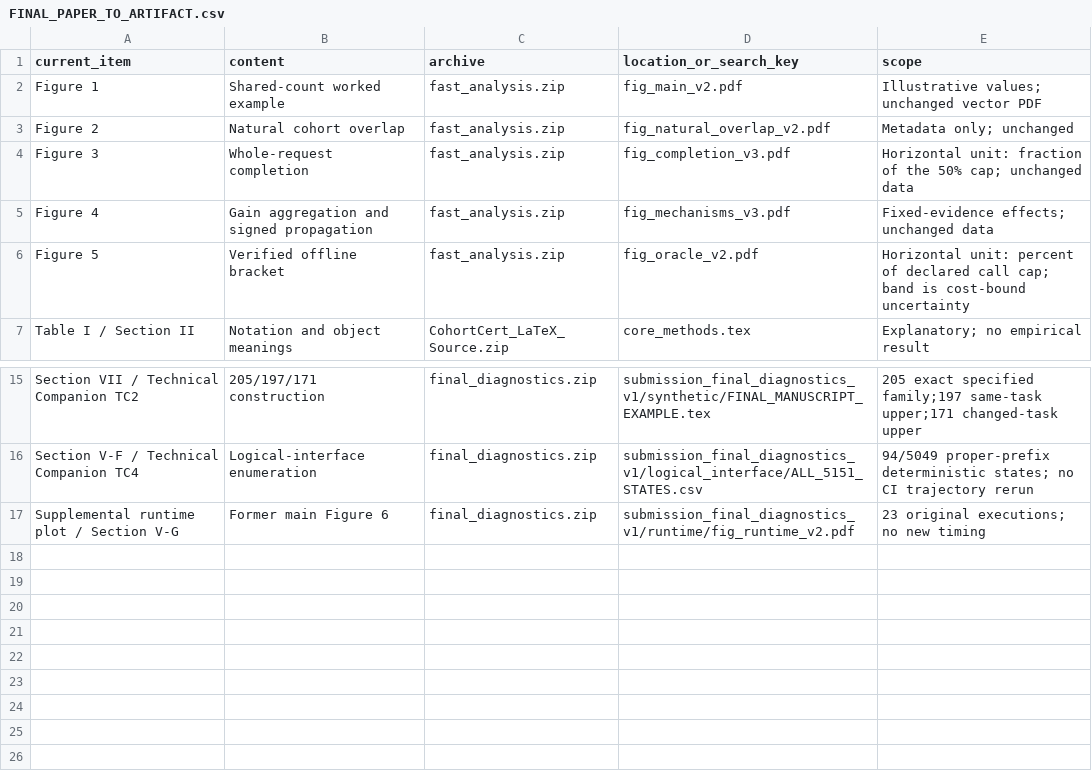
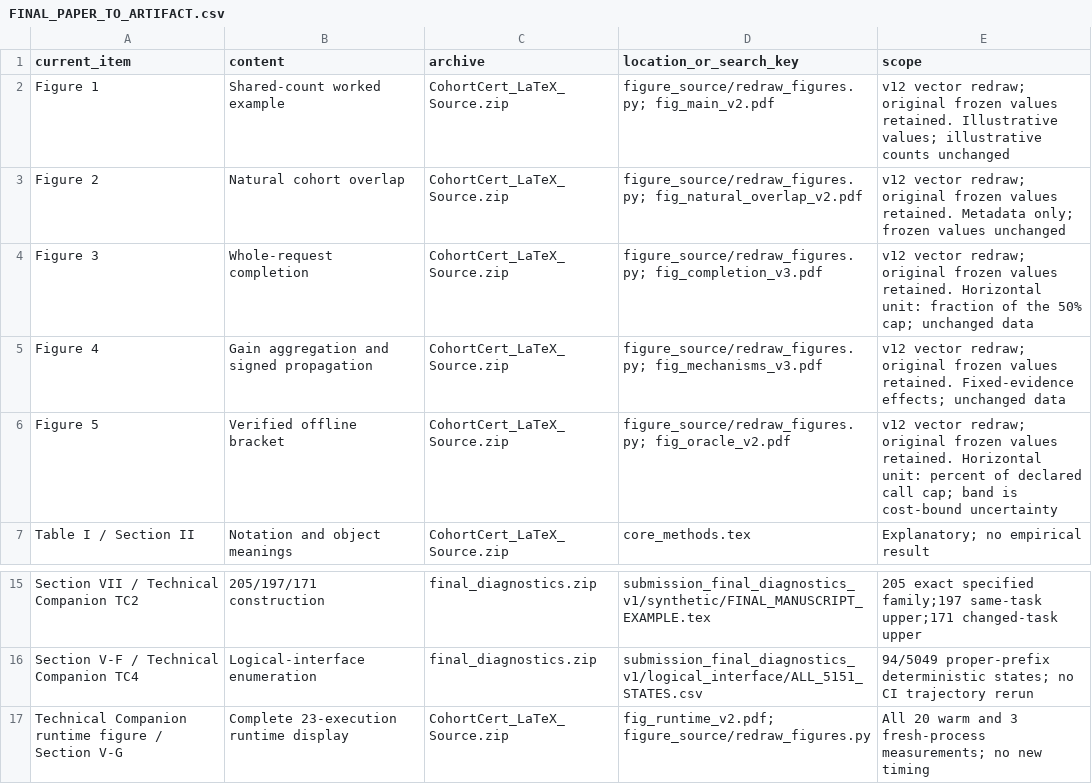
Before and after one commit to yzd2002/CohortCert, a CSV file: FINAL_PAPER_TO_ARTIFACT.csv, drawn as a sheet; only a part is shown, gaps mark what is left out.

Commit message:
Redraw six CohortCert figures as vectors, unify tables, and include reproducible display sources

```diff
--- a/FINAL_PAPER_TO_ARTIFACT.csv
+++ b/FINAL_PAPER_TO_ARTIFACT.csv
@@ -1,7 +1,7 @@
 current_item,content,archive,location_or_search_key,scope
-Figure 1,Shared-count worked example,fast_analysis.zip,fig_main_v2.pdf,Illustrative values; unchanged vector PDF
-Figure 2,Natural cohort overlap,fast_analysis.zip,fig_natural_overlap_v2.pdf,Metadata only; unchanged
-Figure 3,Whole-request completion,fast_analysis.zip,fig_completion_v3.pdf,Horizontal unit: fraction of the 50% cap; unchanged data
-Figure 4,Gain aggregation and signed propagation,fast_analysis.zip,fig_mechanisms_v3.pdf,Fixed-evidence effects; unchanged data
-Figure 5,Verified offline bracket,fast_analysis.zip,fig_oracle_v2.pdf,Horizontal unit: percent of declared call cap; band is cost-bound uncertainty
+Figure 1,Shared-count worked example,CohortCert_LaTeX_Source.zip,figure_source/redraw_figures.py; fig_main_v2.pdf,v12 vector redraw; original frozen values retained. Illustrative values; illustrative counts unchanged
+Figure 2,Natural cohort overlap,CohortCert_LaTeX_Source.zip,figure_source/redraw_figures.py; fig_natural_overlap_v2.pdf,v12 vector redraw; original frozen values retained. Metadata only; frozen values unchanged
+Figure 3,Whole-request completion,CohortCert_LaTeX_Source.zip,figure_source/redraw_figures.py; fig_completion_v3.pdf,v12 vector redraw; original frozen values retained. Horizontal unit: fraction of the 50% cap; unchanged data
+Figure 4,Gain aggregation and signed propagation,CohortCert_LaTeX_Source.zip,figure_source/redraw_figures.py; fig_mechanisms_v3.pdf,v12 vector redraw; original frozen values retained. Fixed-evidence effects; unchanged data
+Figure 5,Verified offline bracket,CohortCert_LaTeX_Source.zip,figure_source/redraw_figures.py; fig_oracle_v2.pdf,v12 vector redraw; original frozen values retained. Horizontal unit: percent of declared call cap; band is cost-bound uncertainty
 Table I / Section II,Notation and object meanings,CohortCert_LaTeX_Source.zip,core_methods.tex,Explanatory; no empirical result
@@ -16,2 +16,2 @@ Section VII / Technical Companion TC2,205/197/171 construction,final_diagnostics
 Section V-F / Technical Companion TC4,Logical-interface enumeration,final_diagnostics.zip,submission_final_diagnostics_v1/logical_interface/ALL_5151_STATES.csv,94/5049 proper-prefix deterministic states; no CI trajectory rerun
-Supplemental runtime plot / Section V-G,Former main Figure 6,final_diagnostics.zip,submission_final_diagnostics_v1/runtime/fig_runtime_v2.pdf,23 original executions; no new timing
+Technical Companion runtime figure / Section V-G,Complete 23-execution runtime display,CohortCert_LaTeX_Source.zip,fig_runtime_v2.pdf; figure_source/redraw_figures.py,All 20 warm and 3 fresh-process measurements; no new timing
```
Also changed, not shown: 10 other files.
